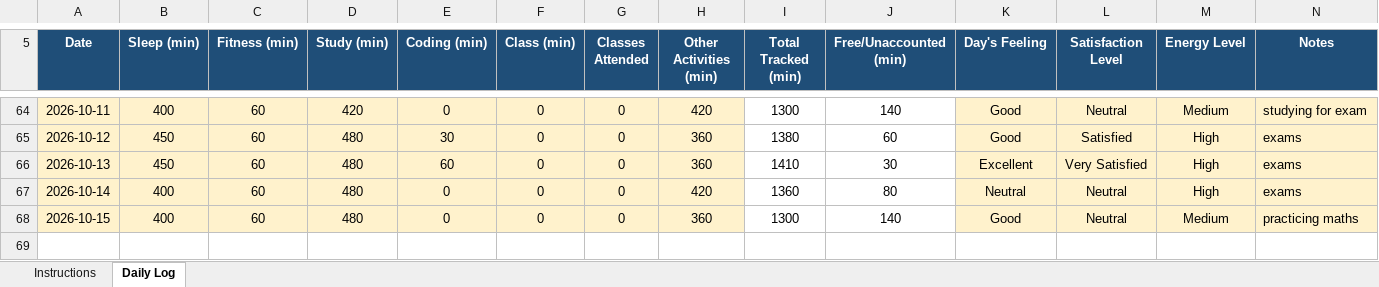
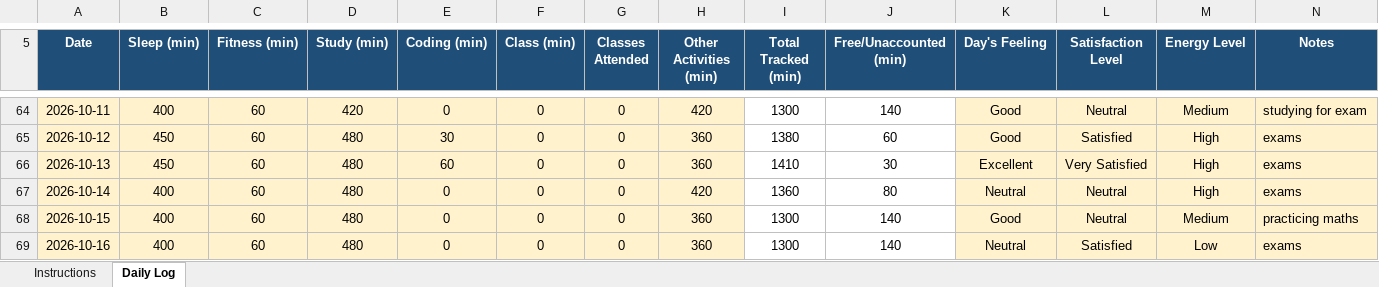
Before and after one commit to Prakriti998/12609979, an Excel workbook: 12609979.xlsx, sheet Daily Log, drawn as a sheet; only a part is shown, gaps mark what is left out; values as stored, in another font and other column widths than the file's, no borders; conditional formats not drawn; the diff names each change by its address in the sheet, - before the commit and + after, or states it on an @@ line.

Commit message:
MY DATA

```diff
--- a/12609979.xlsx (sheet Daily Log)
+++ b/12609979.xlsx (sheet Daily Log)
+row 69: 2026-10-16 | 400 | 60 | 480 | 0 | 0 | 0 | 360 | 1300 | 140 | Neutral | Satisfied | Low | exams
```
